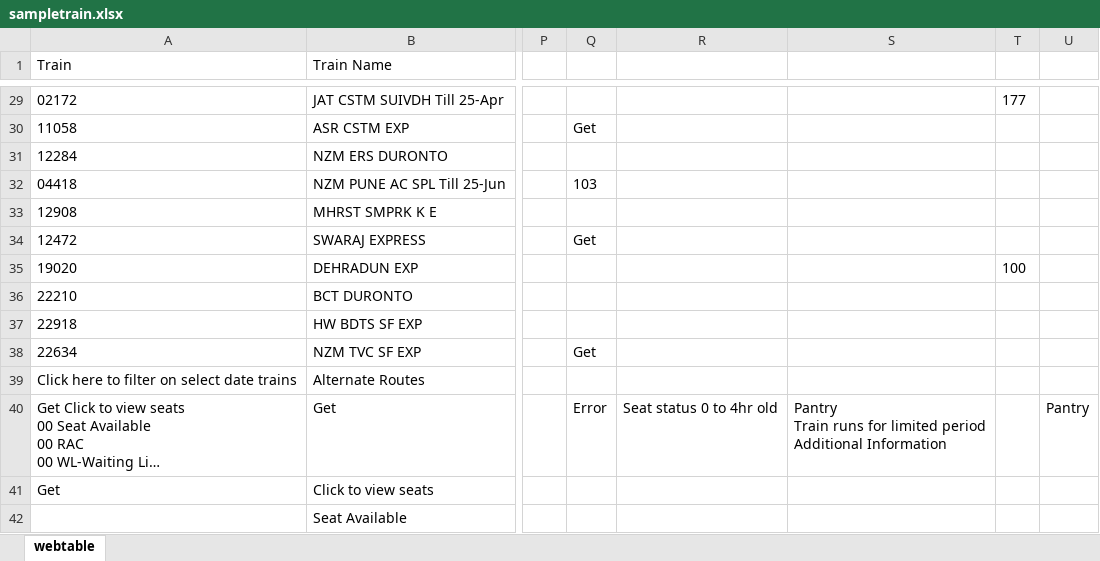
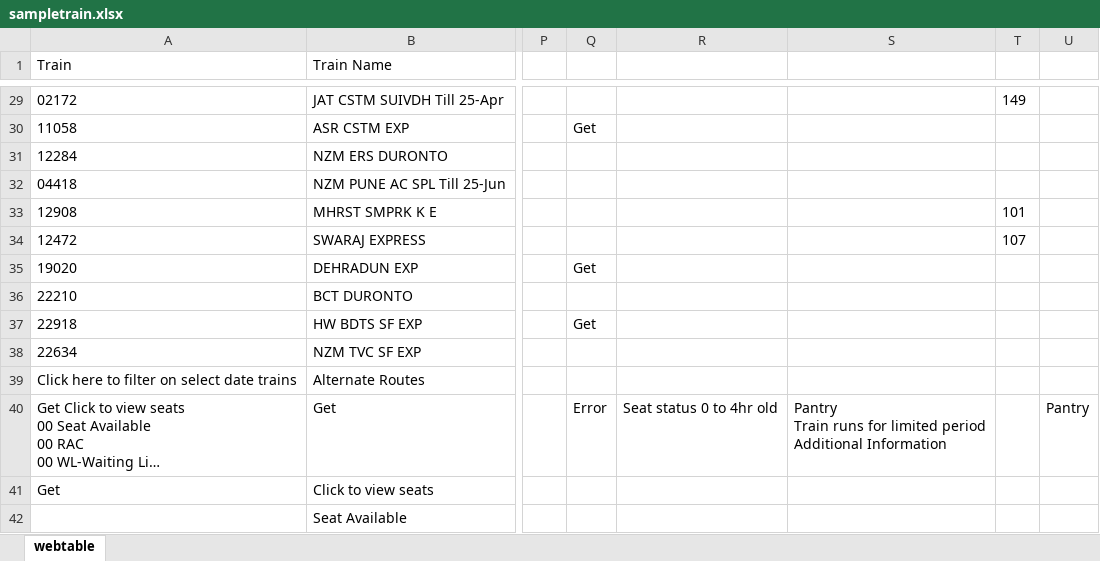
Before and after one commit to AruviPrakash/SampleProject, an Excel workbook: data/sampletrain.xlsx, sheet webtable, drawn as a sheet; only a part is shown, gaps mark what is left out; long unchanged cells end in …; values as stored, in another font and other column widths than the file's, no borders; the diff covers the shown part only; the diff names each change by its address in the sheet, - before the commit and + after, or states it on an @@ line.

```diff
--- a/data/sampletrain.xlsx (sheet webtable)
+++ b/data/sampletrain.xlsx (sheet webtable)
-T29: 177
+T29: 149
-Q32: 103
+Q32: (empty)
-T33: (empty)
+T33: 101
-Q34: Get
+Q34: (empty)
-T34: (empty)
+T34: 107
-Q35: (empty)
+Q35: Get
-T35: 100
+T35: (empty)
-Q37: (empty)
+Q37: Get
-Q38: Get
+Q38: (empty)
```
Also changed, not shown: 18 edited cells elsewhere in this sheet, 7 other files.
